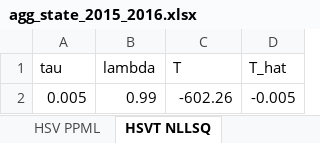
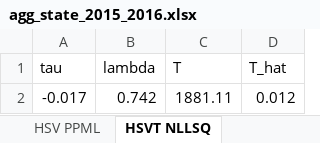
Before and after one commit to jo-fleck/federal_state_progressivity, an Excel workbook: agg_state/agg_state_2015_2016.xlsx, sheet HSVT NLLSQ, drawn as a sheet; values as stored, in another font and other column widths than the file's, no borders; removed rows and columns are numbered as before the commit, all else as after; the diff names each change by its address in the sheet, - before the commit and + after, or states it on an @@ line.

```diff
--- a/agg_state/agg_state_2015_2016.xlsx (sheet HSVT NLLSQ)
+++ b/agg_state/agg_state_2015_2016.xlsx (sheet HSVT NLLSQ)
-row 2: 0.005 | 0.99 | -602.26 | -0.005
+row 2: -0.017 | 0.742 | 1881.11 | 0.012
```
Also changed, not shown: sheet HSV Log OLS, sheet HSV PPML, state/state_2005_2006.xlsx, state/state_2010_2011.xlsx, 12 other files.
